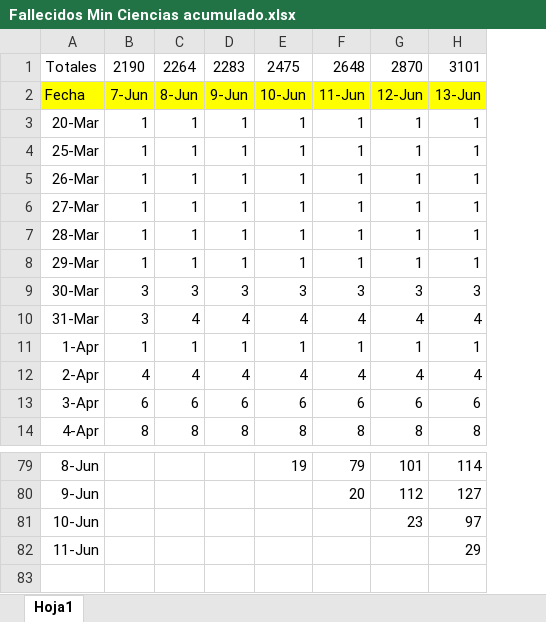
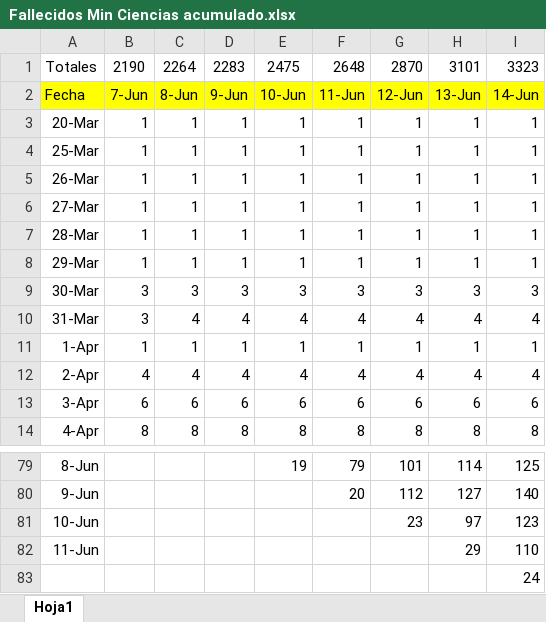
Before and after one commit to jaguridi/Datos-COVID19, an Excel workbook: input/NuevaDefDefunciones/Fallecidos Min Ciencias acumulado.xlsx, sheet Hoja1, drawn as a sheet; only a part is shown, gaps mark what is left out; values as stored, in another font and other column widths than the file's, no borders; the diff names each change by its address in the sheet, - before the commit and + after, or states it on an @@ line.

Commit message:
Add files via upload

```diff
--- a/input/NuevaDefDefunciones/Fallecidos Min Ciencias acumulado.xlsx (sheet Hoja1)
+++ b/input/NuevaDefDefunciones/Fallecidos Min Ciencias acumulado.xlsx (sheet Hoja1)
+column I, rows 1-14: 3323 | 14-Jun | 1 | 1 | 1 | 1 | 1 | 1 | 3 | 4 | 1 | 4 | 6 | 8; rows 79-82: 125 | 140 | 123 | 110
+row 83:  |  |  |  |  |  |  |  | 24
```
